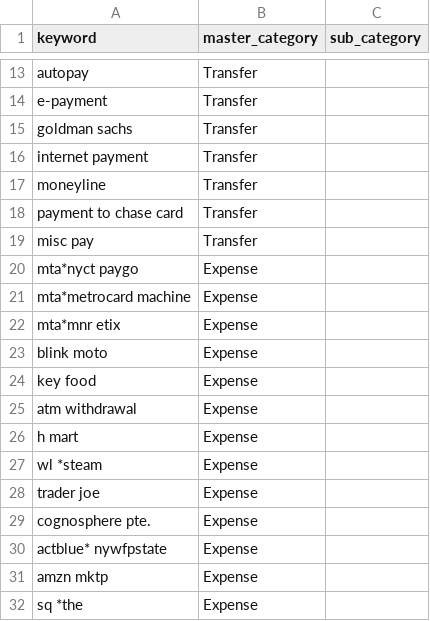
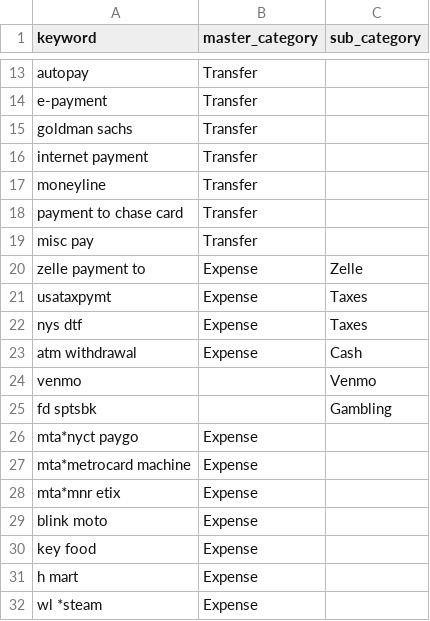
Before and after one commit to winkyfaceemoji/Personal_Finance_Dashboard, a CSV file: rules.csv, drawn as a sheet; only a part is shown, gaps mark what is left out; the shorter side is filled out with more unchanged rows; removed rows and columns are numbered as before the commit, all else as after; the diff names each change by its address in the sheet, - before the commit and + after, or states it on an @@ line.

```diff
--- a/rules.csv
+++ b/rules.csv
+row 20: zelle payment to | Expense | Zelle
+row 21: usataxpymt | Expense | Taxes
+row 22: nys dtf | Expense | Taxes
+row 23: atm withdrawal | Expense | Cash
+row 24: venmo |  | Venmo
+row 25: fd sptsbk |  | Gambling
-row 25: atm withdrawal | Expense
```
Also changed, not shown: 6 other files.
